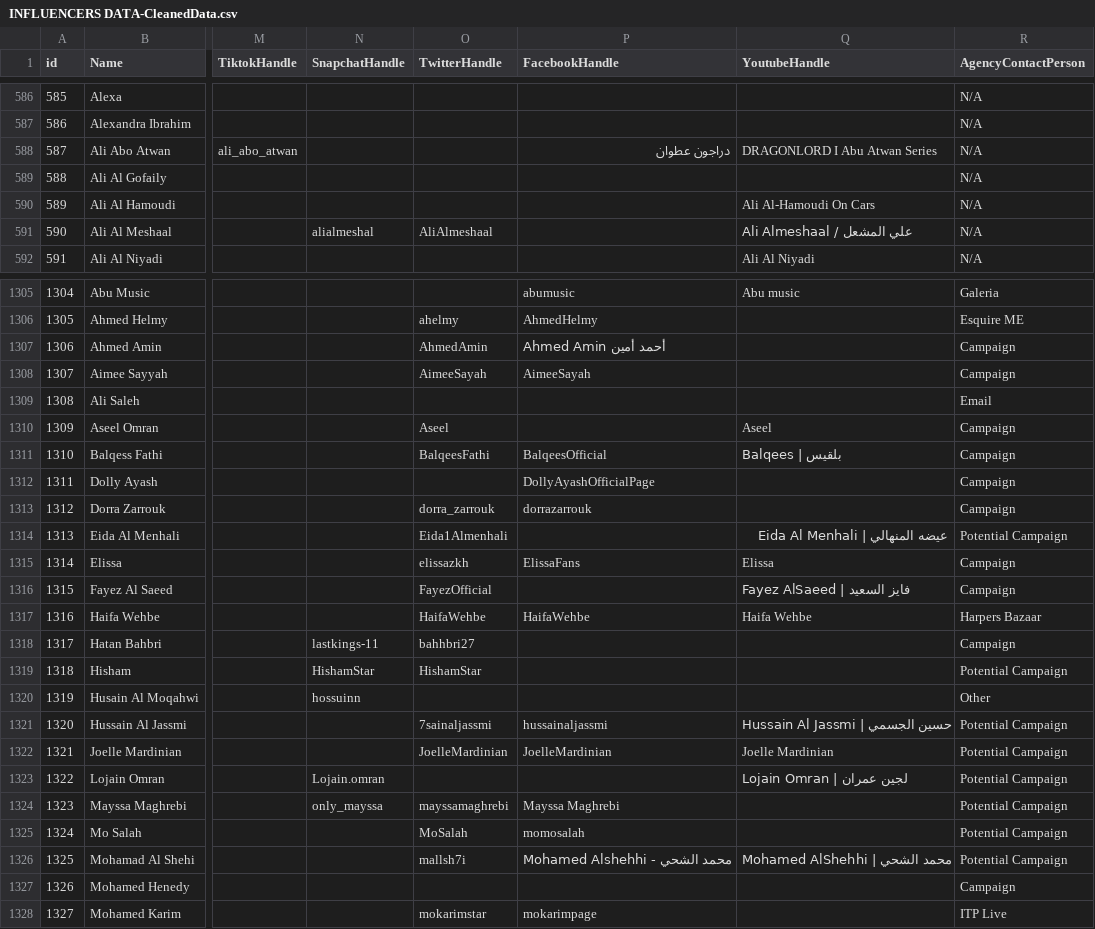
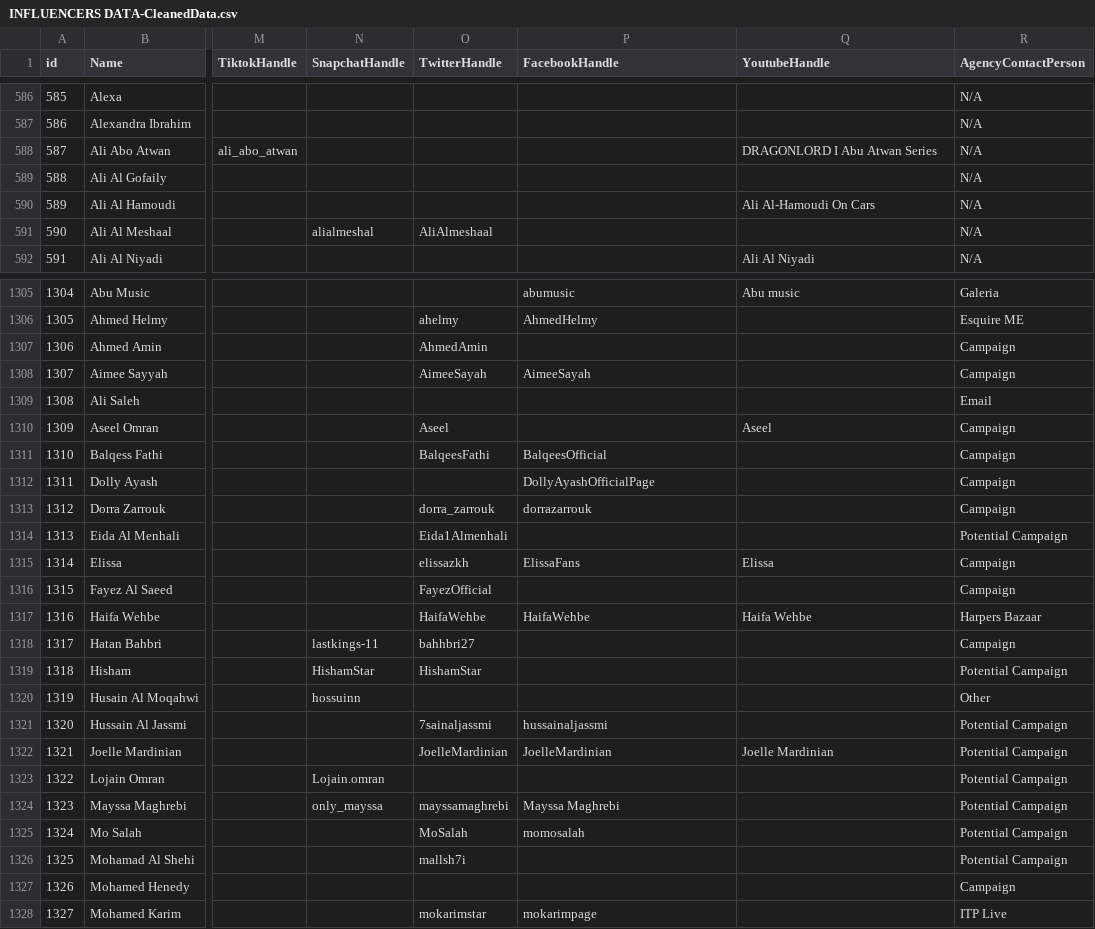
Before and after one commit to ITP-Live-Digital-Operations/ITPLivePortalV2, a CSV file: backend/INFLUENCERS DATA-CleanedData.csv, drawn as a sheet; only a part is shown, gaps mark what is left out; the diff covers the shown part only; the diff names each change by its address in the sheet, - before the commit and + after, or states it on an @@ line.

Commit message:
influencer seeding trail 7

```diff
--- a/backend/INFLUENCERS DATA-CleanedData.csv
+++ b/backend/INFLUENCERS DATA-CleanedData.csv
-P588 (FacebookHandle): دراجون عطوان
+P588 (FacebookHandle): (empty)
-Q591 (YoutubeHandle): Ali Almeshaal / علي المشعل
+Q591 (YoutubeHandle): (empty)
-P1307 (FacebookHandle): Ahmed Amin أحمد أمين
+P1307 (FacebookHandle): (empty)
-Q1311 (YoutubeHandle): Balqees | بلقيس
+Q1311 (YoutubeHandle): (empty)
-Q1314 (YoutubeHandle): عيضه المنهالي | Eida Al Menhali
+Q1314 (YoutubeHandle): (empty)
-Q1316 (YoutubeHandle): Fayez AlSaeed | فايز السعيد
+Q1316 (YoutubeHandle): (empty)
-Q1321 (YoutubeHandle): Hussain Al Jassmi | حسين الجسمي
+Q1321 (YoutubeHandle): (empty)
-Q1323 (YoutubeHandle): Lojain Omran | لجين عمران
+Q1323 (YoutubeHandle): (empty)
-P1326 (FacebookHandle): Mohamed Alshehhi - محمد الشحي
+P1326 (FacebookHandle): (empty)
-Q1326 (YoutubeHandle): Mohamed AlShehhi | محمد الشحي
+Q1326 (YoutubeHandle): (empty)
```
Also changed, not shown: 45 edited cells elsewhere in this file, 2 other files.
